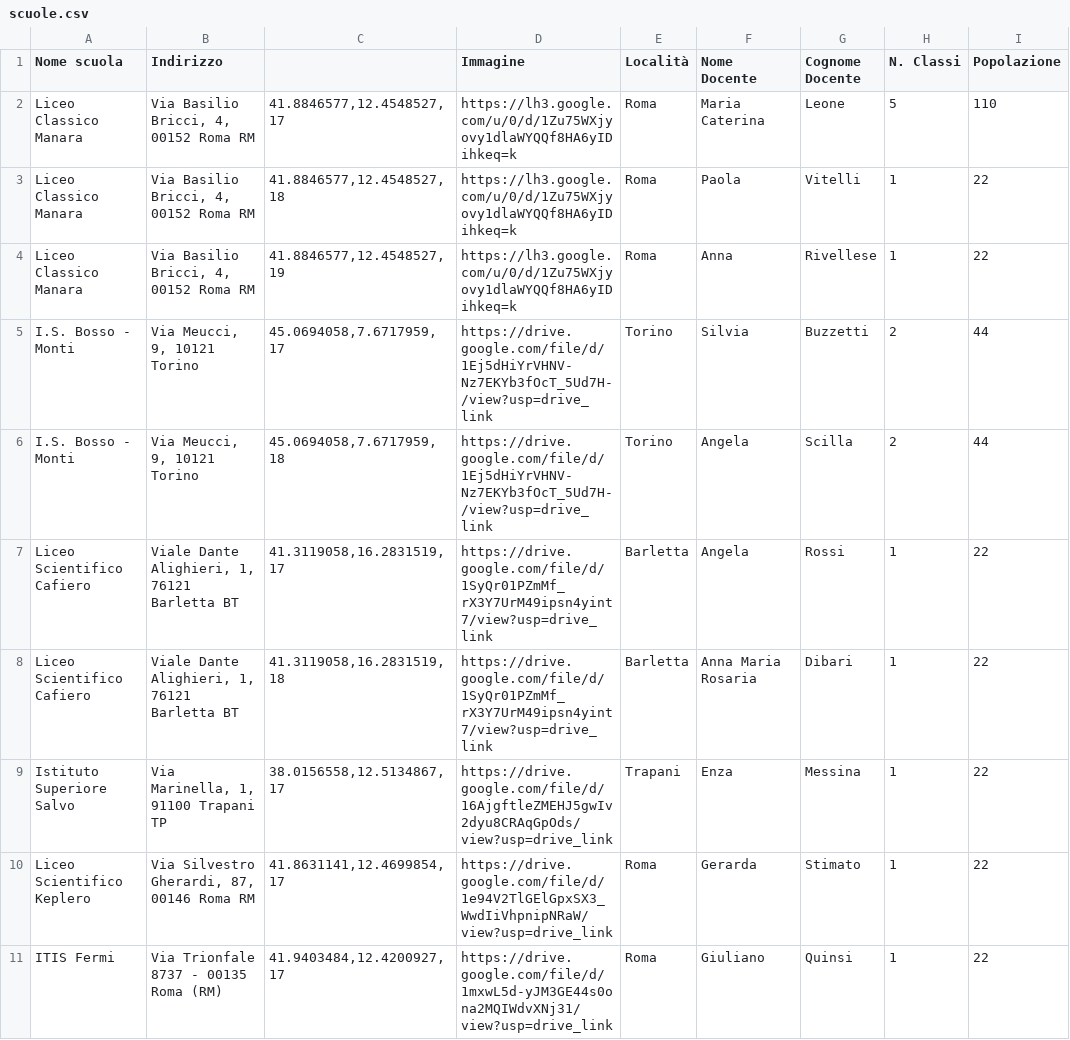
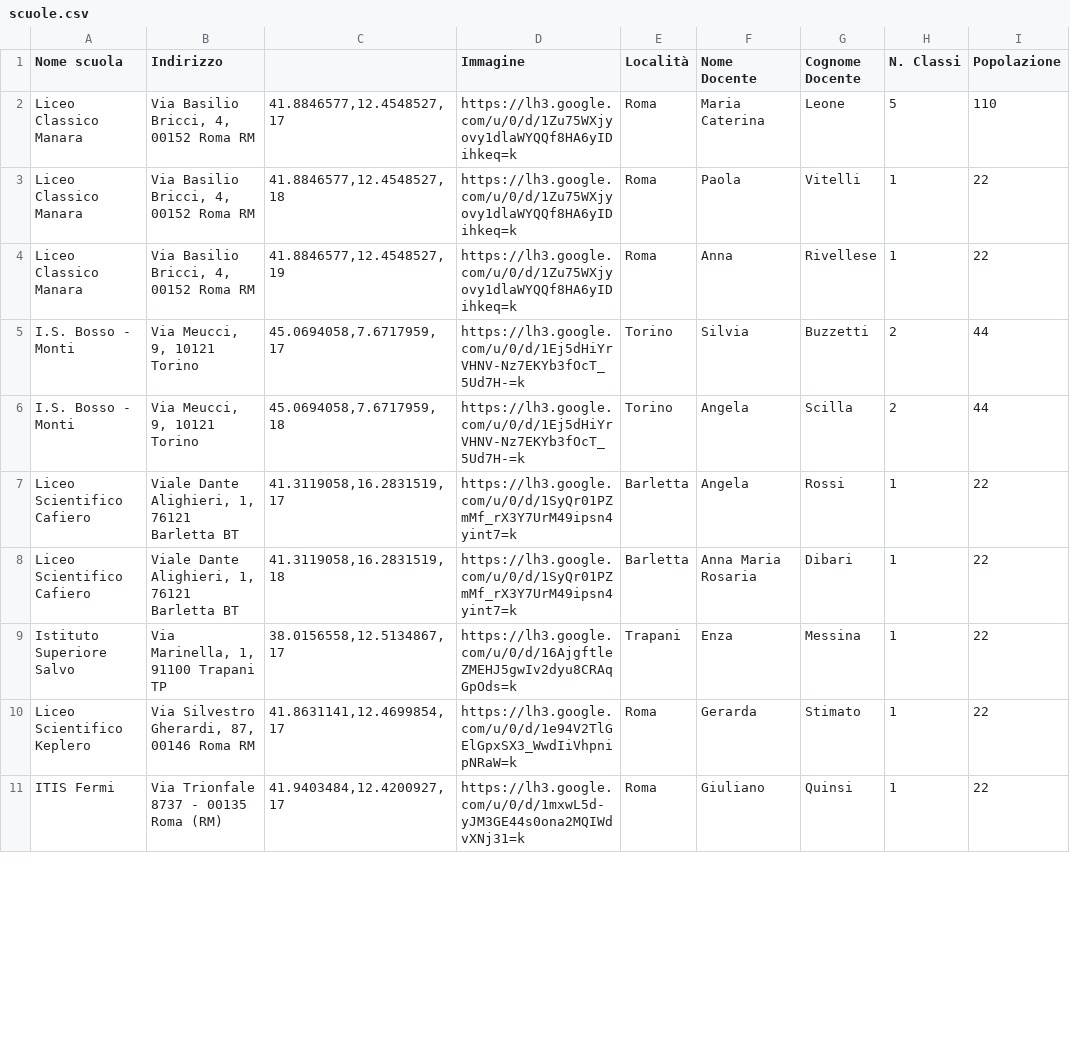
Before and after one commit to Airbus6804/Excel-Scuole-Vik, a CSV file: scuole.csv, drawn as a sheet; only a part is shown; the diff covers the shown part only.

Commit message:
Add files via upload

```diff
--- a/scuole.csv
+++ b/scuole.csv
@@ -4,8 +4,8 @@ Liceo Classico Manara,"Via Basilio Bricci, 4, 00152 Roma RM","41.8846577,12.454
 Liceo Classico Manara,"Via Basilio Bricci, 4, 00152 Roma RM","41.8846577,12.4548527,19",https://lh3.google.com/u/0/d/1Zu75WXjyovy1dlaWYQQf8HA6yIDihkeq=k,Roma,Anna,Rivellese,1,22
-I.S. Bosso - Monti,"Via Meucci, 9, 10121 Torino","45.0694058,7.6717959,17",https://drive.google.com/file/d/1Ej5dHiYrVHNV-Nz7EKYb3fOcT_5Ud7H-/view?usp=drive_link,Torino,Silvia,Buzzetti,2,44
-I.S. Bosso - Monti,"Via Meucci, 9, 10121 Torino","45.0694058,7.6717959,18",https://drive.google.com/file/d/1Ej5dHiYrVHNV-Nz7EKYb3fOcT_5Ud7H-/view?usp=drive_link,Torino,Angela,Scilla,2,44
-Liceo Scientifico Cafiero,"Viale Dante Alighieri, 1, 76121 Barletta BT","41.3119058,16.2831519,17",https://drive.google.com/file/d/1SyQr01PZmMf_rX3Y7UrM49ipsn4yint7/view?usp=drive_link,Barletta,Angela,Rossi,1,22
-Liceo Scientifico Cafiero,"Viale Dante Alighieri, 1, 76121 Barletta BT","41.3119058,16.2831519,18",https://drive.google.com/file/d/1SyQr01PZmMf_rX3Y7UrM49ipsn4yint7/view?usp=drive_link,Barletta,Anna Maria Rosaria,Dibari,1,22
-Istituto Superiore Salvo,"Via Marinella, 1, 91100 Trapani TP","38.0156558,12.5134867,17",https://drive.google.com/file/d/16AjgftleZMEHJ5gwIv2dyu8CRAqGpOds/view?usp=drive_link,Trapani,Enza,Messina,1,22
-Liceo Scientifico Keplero,"Via Silvestro Gherardi, 87, 00146 Roma RM","41.8631141,12.4699854,17",https://drive.google.com/file/d/1e94V2TlGElGpxSX3_WwdIiVhpnipNRaW/view?usp=drive_link,Roma,Gerarda,Stimato,1,22
-ITIS Fermi,Via Trionfale 8737 - 00135 Roma (RM),"41.9403484,12.4200927,17",https://drive.google.com/file/d/1mxwL5d-yJM3GE44s0ona2MQIWdvXNj31/view?usp=drive_link,Roma,Giuliano,Quinsi,1,22
+I.S. Bosso - Monti,"Via Meucci, 9, 10121 Torino","45.0694058,7.6717959,17",https://lh3.google.com/u/0/d/1Ej5dHiYrVHNV-Nz7EKYb3fOcT_5Ud7H-=k,Torino,Silvia,Buzzetti,2,44
+I.S. Bosso - Monti,"Via Meucci, 9, 10121 Torino","45.0694058,7.6717959,18",https://lh3.google.com/u/0/d/1Ej5dHiYrVHNV-Nz7EKYb3fOcT_5Ud7H-=k,Torino,Angela,Scilla,2,44
+Liceo Scientifico Cafiero,"Viale Dante Alighieri, 1, 76121 Barletta BT","41.3119058,16.2831519,17",https://lh3.google.com/u/0/d/1SyQr01PZmMf_rX3Y7UrM49ipsn4yint7=k,Barletta,Angela,Rossi,1,22
+Liceo Scientifico Cafiero,"Viale Dante Alighieri, 1, 76121 Barletta BT","41.3119058,16.2831519,18",https://lh3.google.com/u/0/d/1SyQr01PZmMf_rX3Y7UrM49ipsn4yint7=k,Barletta,Anna Maria Rosaria,Dibari,1,22
+Istituto Superiore Salvo,"Via Marinella, 1, 91100 Trapani TP","38.0156558,12.5134867,17",https://lh3.google.com/u/0/d/16AjgftleZMEHJ5gwIv2dyu8CRAqGpOds=k,Trapani,Enza,Messina,1,22
+Liceo Scientifico Keplero,"Via Silvestro Gherardi, 87, 00146 Roma RM","41.8631141,12.4699854,17",https://lh3.google.com/u/0/d/1e94V2TlGElGpxSX3_WwdIiVhpnipNRaW=k,Roma,Gerarda,Stimato,1,22
+ITIS Fermi,Via Trionfale 8737 - 00135 Roma (RM),"41.9403484,12.4200927,17",https://lh3.google.com/u/0/d/1mxwL5d-yJM3GE44s0ona2MQIWdvXNj31=k,Roma,Giuliano,Quinsi,1,22
```
Also changed, not shown: 22 edited cells elsewhere in this file.
